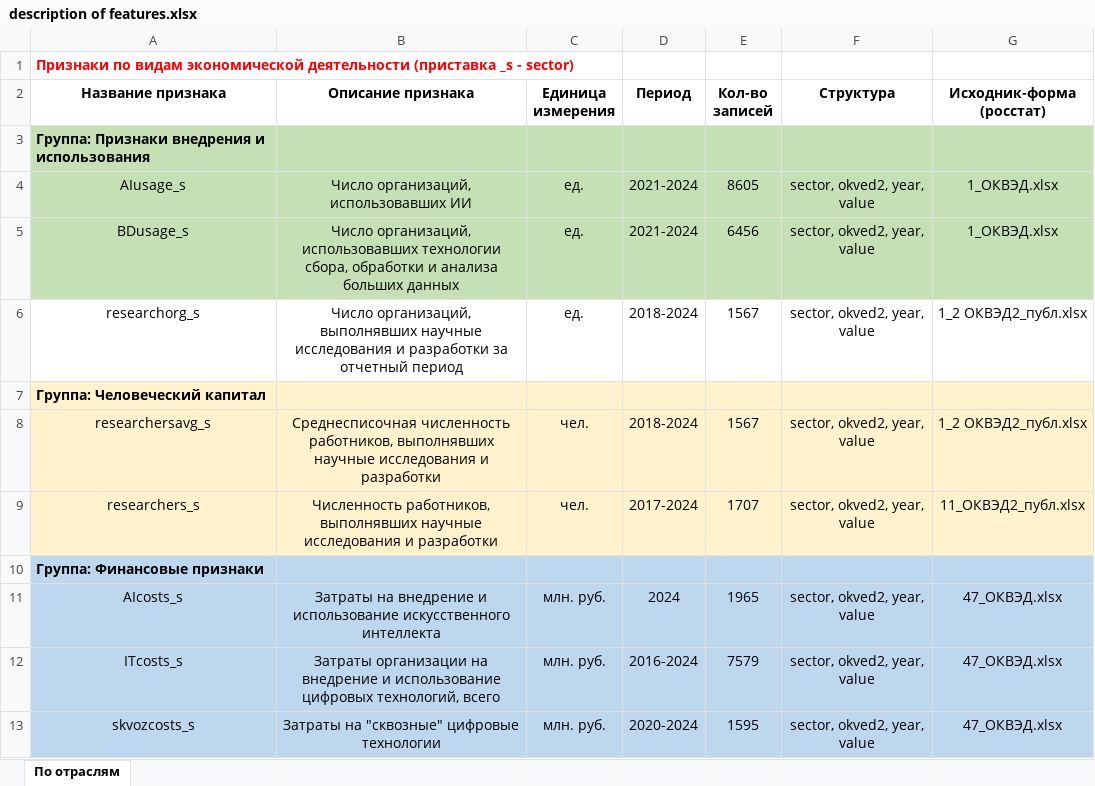
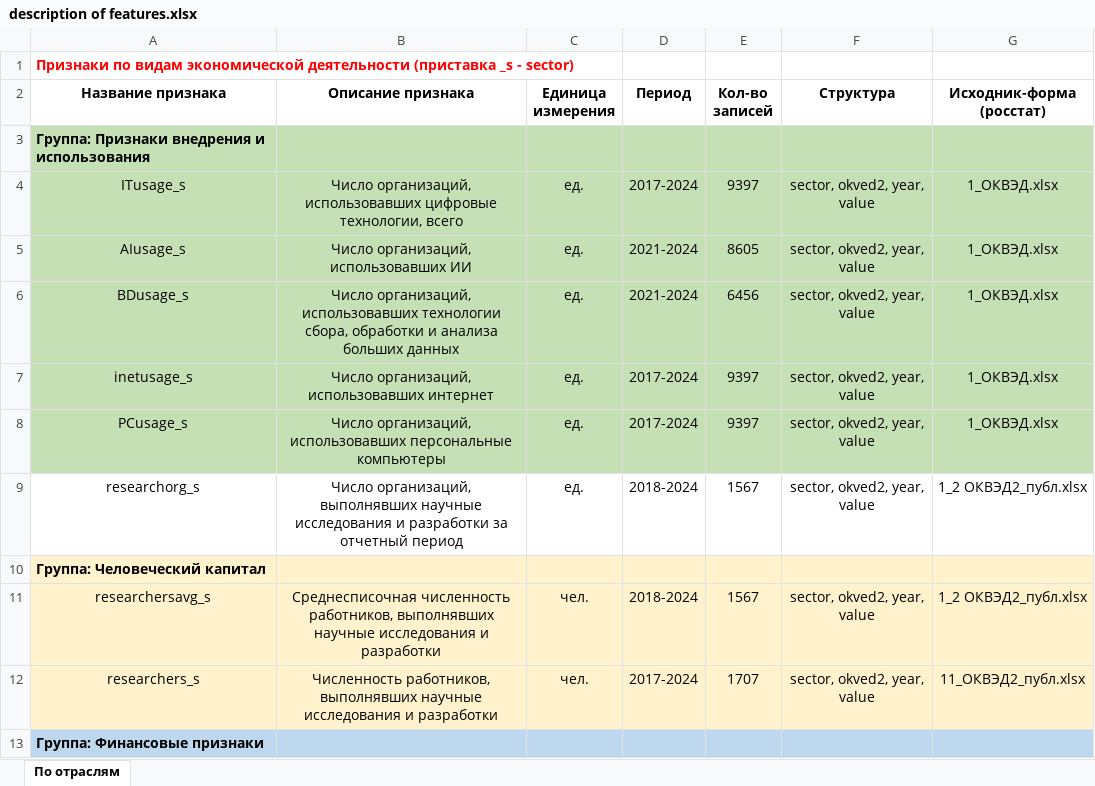
Before and after one commit to aghajanyan/ITMO-3, an Excel workbook: description of features.xlsx, sheet По отраслям, drawn as a sheet; only a part is shown; the shorter side is filled out with more unchanged rows; values as stored, in another font and other column widths than the file's, no borders; the diff names each change by its address in the sheet, - before the commit and + after, or states it on an @@ line.

Commit message:
Update description of features.xlsx

```diff
--- a/description of features.xlsx (sheet По отраслям)
+++ b/description of features.xlsx (sheet По отраслям)
+row 4: ITusage_s | Число организаций, использовавших цифровые технологии, всего | ед. | 2017-2024 | 9397 | sector, okved2, year, value | 1_ОКВЭД.xlsx
+row 7: inetusage_s | Число организаций, использовавших интернет | ед. | 2017-2024 | 9397 | sector, okved2, year, value | 1_ОКВЭД.xlsx
+row 8: PCusage_s | Число организаций, использовавших персональные компьютеры | ед. | 2017-2024 | 9397 | sector, okved2, year, value | 1_ОКВЭД.xlsx
```
